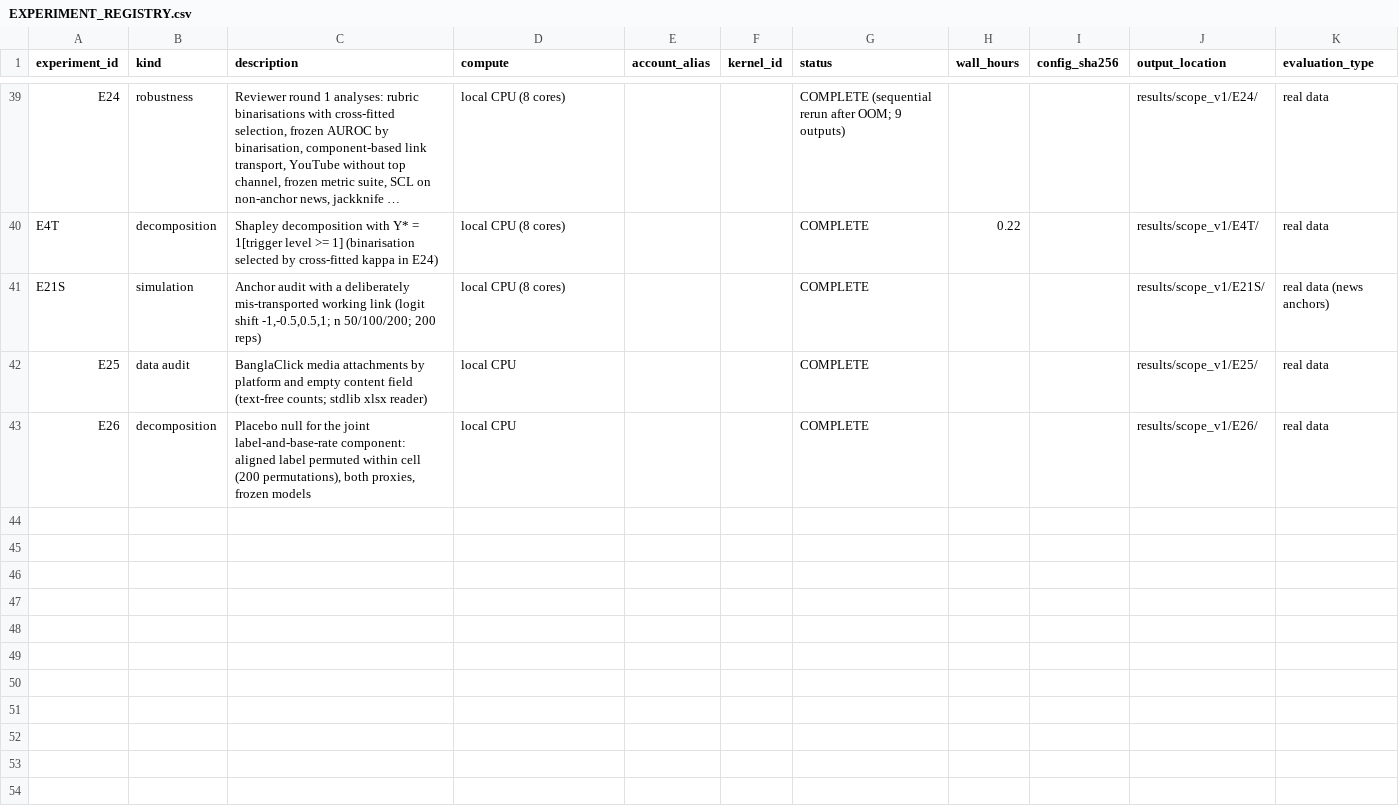
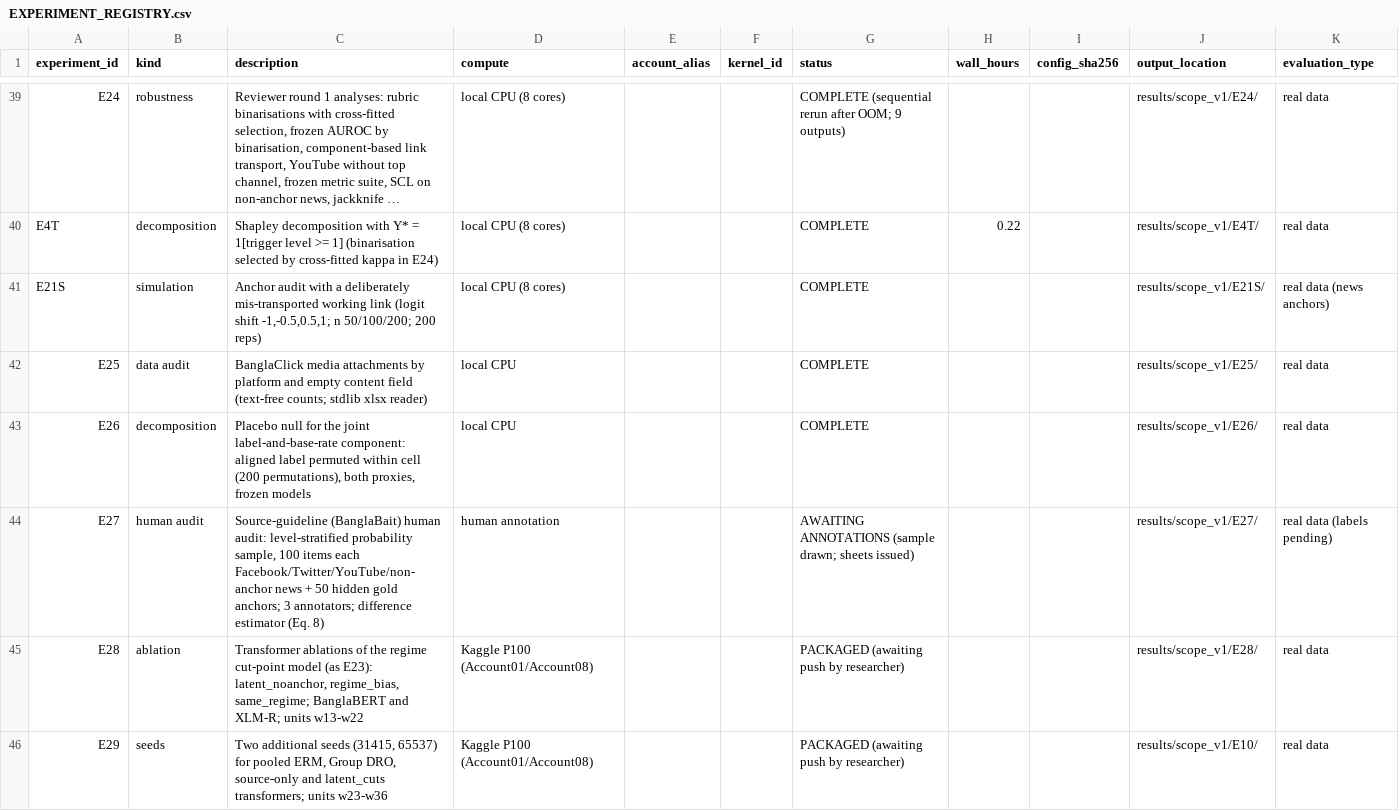
Before and after one commit to smalakar-is-here/swarabyanjan-cross-platform-transport, a CSV file: docs/scope/EXPERIMENT_REGISTRY.csv, drawn as a sheet; only a part is shown, gaps mark what is left out; long unchanged cells end in …; the diff names each change by its address in the sheet, - before the commit and + after, or states it on an @@ line.

```diff
--- a/docs/scope/EXPERIMENT_REGISTRY.csv
+++ b/docs/scope/EXPERIMENT_REGISTRY.csv
+row 44: E27 | human audit | Source-guideline (BanglaBait) human audit: level-stratified probability sample, 100 items each Facebook/Twitter/YouTube/non-anchor news + 50 hidden gold anchors; 3 annotators; difference estimator (Eq. 8) | human annotation |  |  | AWAITING ANNOTATIONS (sample drawn; sheets issued) |  |  | results/scope_v1/E27/ | real data (labels pending)
+row 45: E28 | ablation | Transformer ablations of the regime cut-point model (as E23): latent_noanchor, regime_bias, same_regime; BanglaBERT and XLM-R; units w13-w22 | Kaggle P100 (Account01/Account08) |  |  | PACKAGED (awaiting push by researcher) |  |  | results/scope_v1/E28/ | real data
+row 46: E29 | seeds | Two additional seeds (31415, 65537) for pooled ERM, Group DRO, source-only and latent_cuts transformers; units w23-w36 | Kaggle P100 (Account01/Account08) |  |  | PACKAGED (awaiting push by researcher) |  |  | results/scope_v1/E10/ | real data
```
Also changed, not shown: 14 other files.
